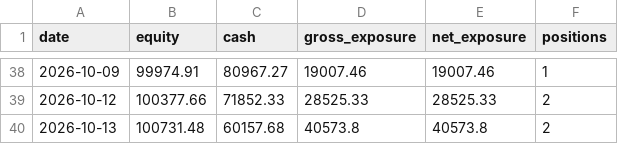
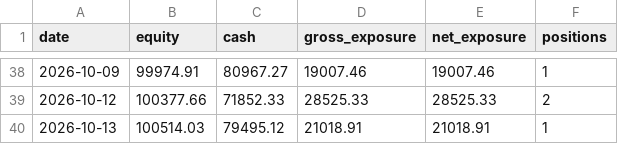
Before and after one commit to ConnorHampstead/claude-portfolio, a CSV file: state/equity.csv, drawn as a sheet; only a part is shown, gaps mark what is left out.

```diff
--- a/state/equity.csv
+++ b/state/equity.csv
@@ -39,2 +39,2 @@ date,equity,cash,gross_exposure,net_exposure,positions
 2026-10-12,100377.66,71852.33,28525.33,28525.33,2
-2026-10-13,100731.48,60157.68,40573.8,40573.8,2
+2026-10-13,100514.03,79495.12,21018.91,21018.91,1
```
Also changed, not shown: journal.csv, shadow.csv, 11 other files.
